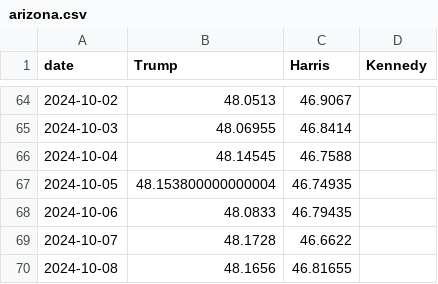
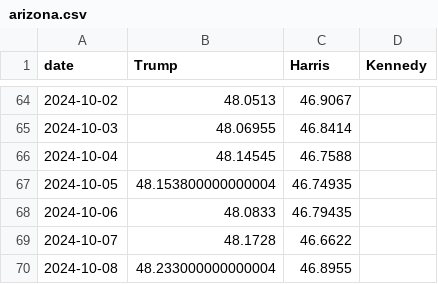
Before and after one commit to tomvaillant/us-wahl-data, a CSV file: arizona.csv, drawn as a sheet; only a part is shown, gaps mark what is left out.

```diff
--- a/arizona.csv
+++ b/arizona.csv
@@ -69,2 +69,2 @@ date,Trump,Harris,Kennedy
 2024-10-07,48.1728,46.6622,
-2024-10-08,48.1656,46.81655,
+2024-10-08,48.233000000000004,46.8955,
```
Also changed, not shown: georgia.csv, map_data.csv, 6 other files.
